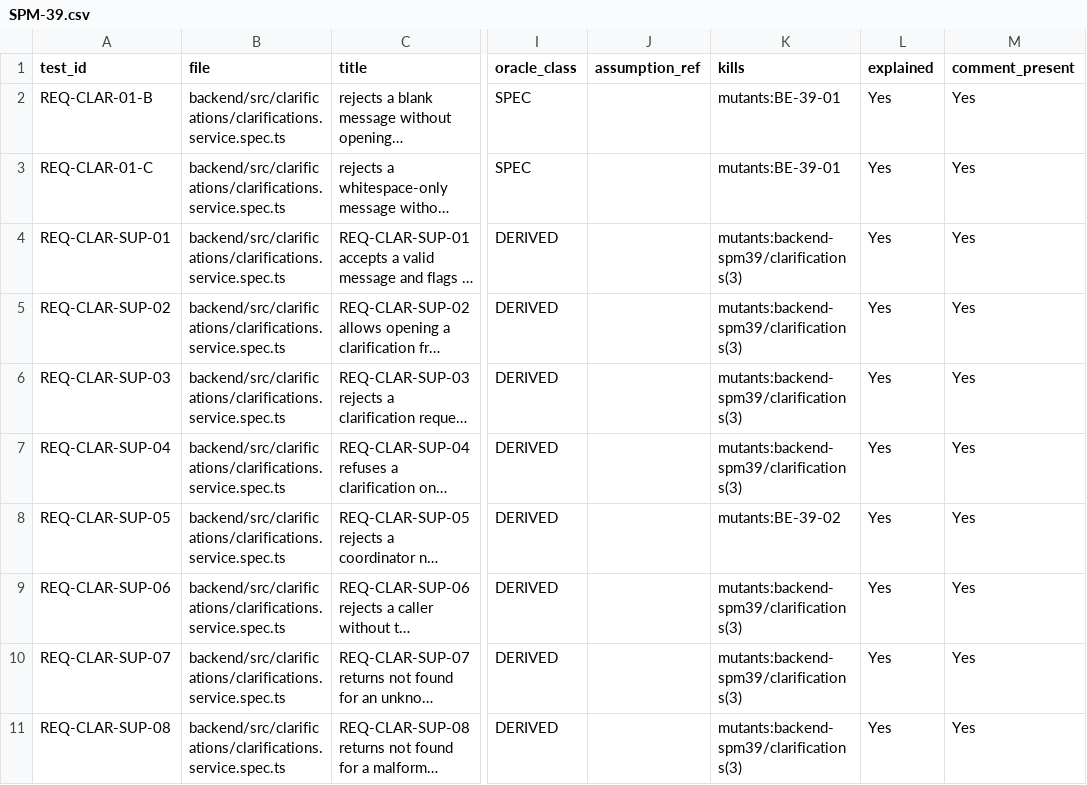
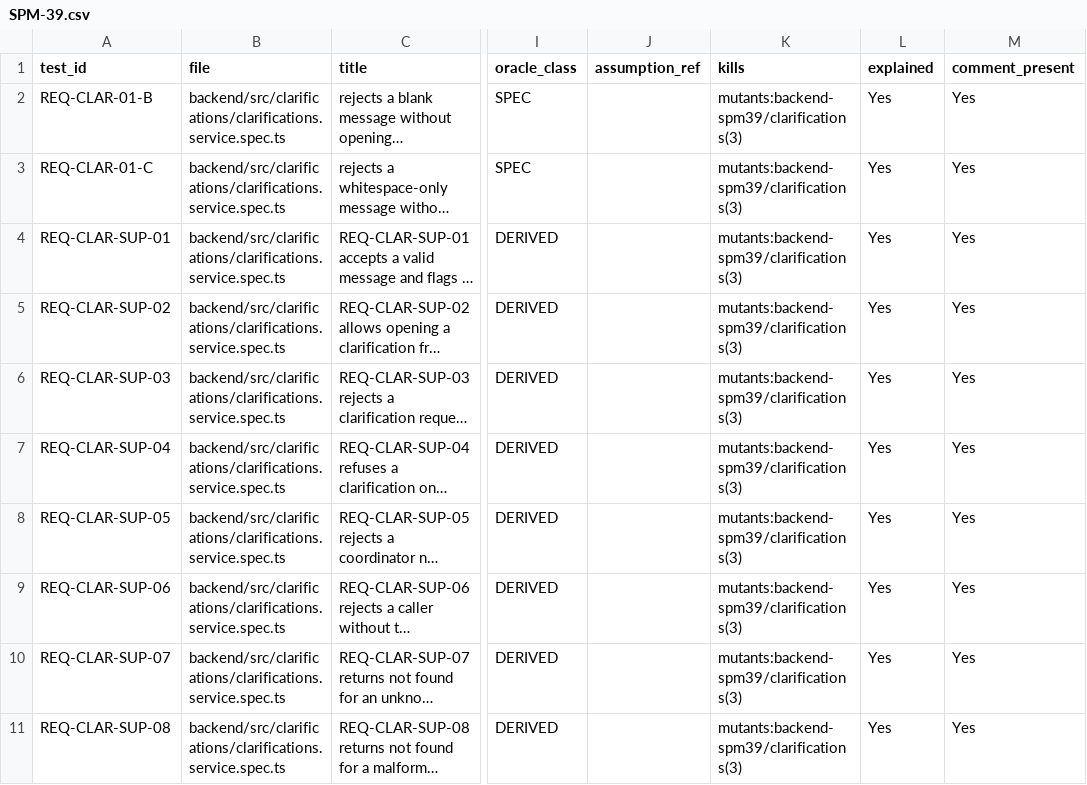
Before and after one commit to IS212-G5-T2/IS212-G5-T2, a CSV file: docs/test-cases/workflow/records/SPM-39.csv, drawn as a sheet; only a part is shown, gaps mark what is left out; long unchanged cells end in …; the diff covers the shown part only; the diff names each change by its address in the sheet, - before the commit and + after, or states it on an @@ line.

```diff
--- a/docs/test-cases/workflow/records/SPM-39.csv
+++ b/docs/test-cases/workflow/records/SPM-39.csv
-K2:K3 (kills): mutants:BE-39-01
+K2:K3 (kills): mutants:backend-spm39/clarifications(3)
-K8 (kills): mutants:BE-39-02
+K8 (kills): mutants:backend-spm39/clarifications(3)
```
Also changed, not shown: 10 edited cells elsewhere in this file, docs/test-cases/workflow/records/SPM-38.csv, docs/test-cases/workflow/records/SPM-40.csv, 4 other files.
